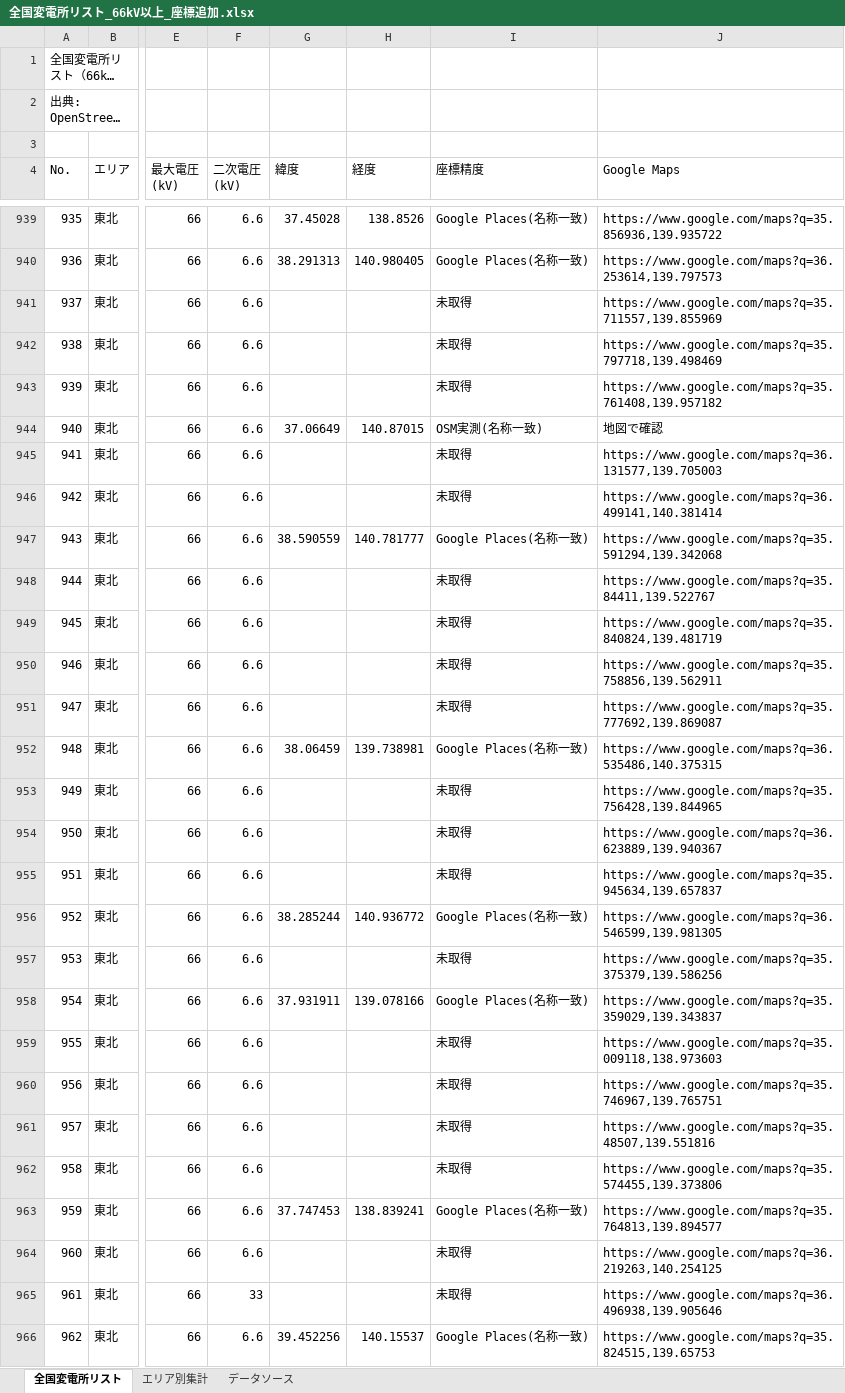
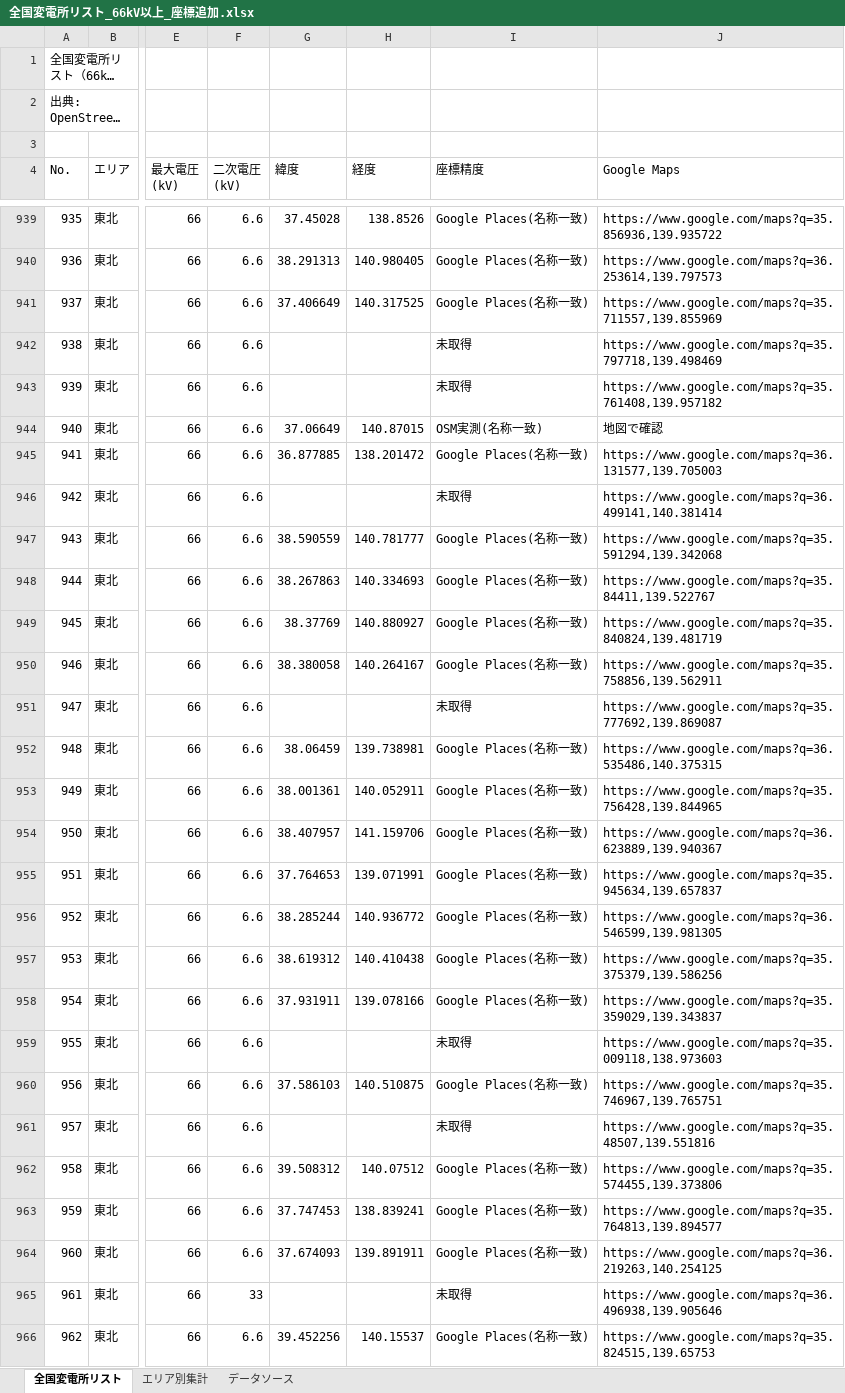
Before and after one commit to yonomotozumi-spec/battery-storage-dd, an Excel workbook: data/全国変電所リスト_66kV以上_座標追加.xlsx, sheet 全国変電所リスト, drawn as a sheet; only a part is shown, gaps mark what is left out; long unchanged cells end in …; values as stored, in another font and other column widths than the file's, no cell formats; the diff covers the shown part only; the diff names each change by its address in the sheet, - before the commit and + after, or states it on an @@ line.

```diff
--- a/data/全国変電所リスト_66kV以上_座標追加.xlsx (sheet 全国変電所リスト)
+++ b/data/全国変電所リスト_66kV以上_座標追加.xlsx (sheet 全国変電所リスト)
-G941 (緯度): (empty)
+G941 (緯度): 37.406649
-H941 (経度): (empty)
+H941 (経度): 140.317525
-I941 (座標精度): 未取得
+I941 (座標精度): Google Places(名称一致)
-G945 (緯度): (empty)
+G945 (緯度): 36.877885
-H945 (経度): (empty)
+H945 (経度): 138.201472
-I945 (座標精度): 未取得
+I945 (座標精度): Google Places(名称一致)
-G948 (緯度): (empty)
+G948 (緯度): 38.267863
-H948 (経度): (empty)
+H948 (経度): 140.334693
-I948:I950 (座標精度): 未取得
+I948:I950 (座標精度): Google Places(名称一致)
-G949 (緯度): (empty)
+G949 (緯度): 38.37769
-H949 (経度): (empty)
+H949 (経度): 140.880927
-G950 (緯度): (empty)
+G950 (緯度): 38.380058
-H950 (経度): (empty)
+H950 (経度): 140.264167
-G953 (緯度): (empty)
+G953 (緯度): 38.001361
-H953 (経度): (empty)
+H953 (経度): 140.052911
-I953:I955 (座標精度): 未取得
+I953:I955 (座標精度): Google Places(名称一致)
-G954 (緯度): (empty)
+G954 (緯度): 38.407957
-H954 (経度): (empty)
+H954 (経度): 141.159706
-G955 (緯度): (empty)
+G955 (緯度): 37.764653
-H955 (経度): (empty)
+H955 (経度): 139.071991
-G957 (緯度): (empty)
+G957 (緯度): 38.619312
-H957 (経度): (empty)
+H957 (経度): 140.410438
-I957 (座標精度): 未取得
+I957 (座標精度): Google Places(名称一致)
-G960 (緯度): (empty)
+G960 (緯度): 37.586103
-H960 (経度): (empty)
+H960 (経度): 140.510875
-I960 (座標精度): 未取得
+I960 (座標精度): Google Places(名称一致)
-G962 (緯度): (empty)
+G962 (緯度): 39.508312
-H962 (経度): (empty)
+H962 (経度): 140.07512
-I962 (座標精度): 未取得
+I962 (座標精度): Google Places(名称一致)
-G964 (緯度): (empty)
+G964 (緯度): 37.674093
-H964 (経度): (empty)
+H964 (経度): 139.891911
-I964 (座標精度): 未取得
+I964 (座標精度): Google Places(名称一致)
```
Also changed, not shown: 762 edited cells elsewhere in this sheet, cell formats, 5 other files.
